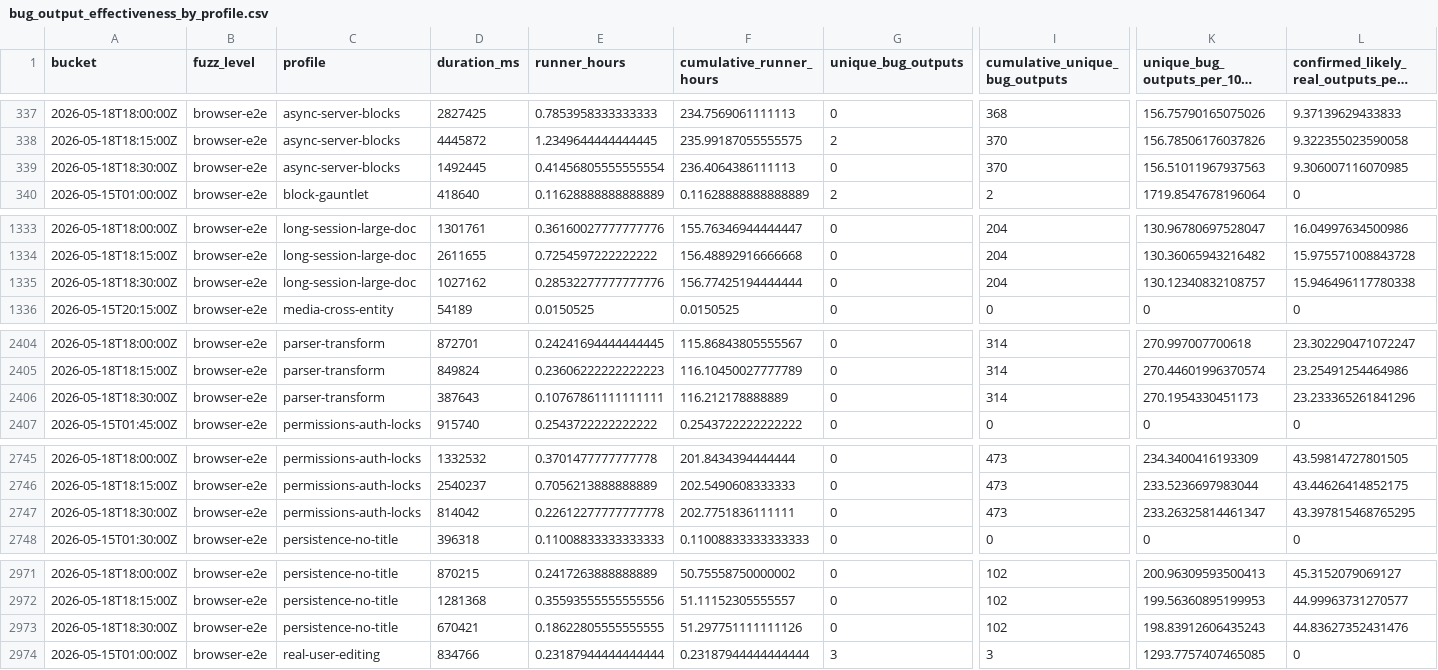
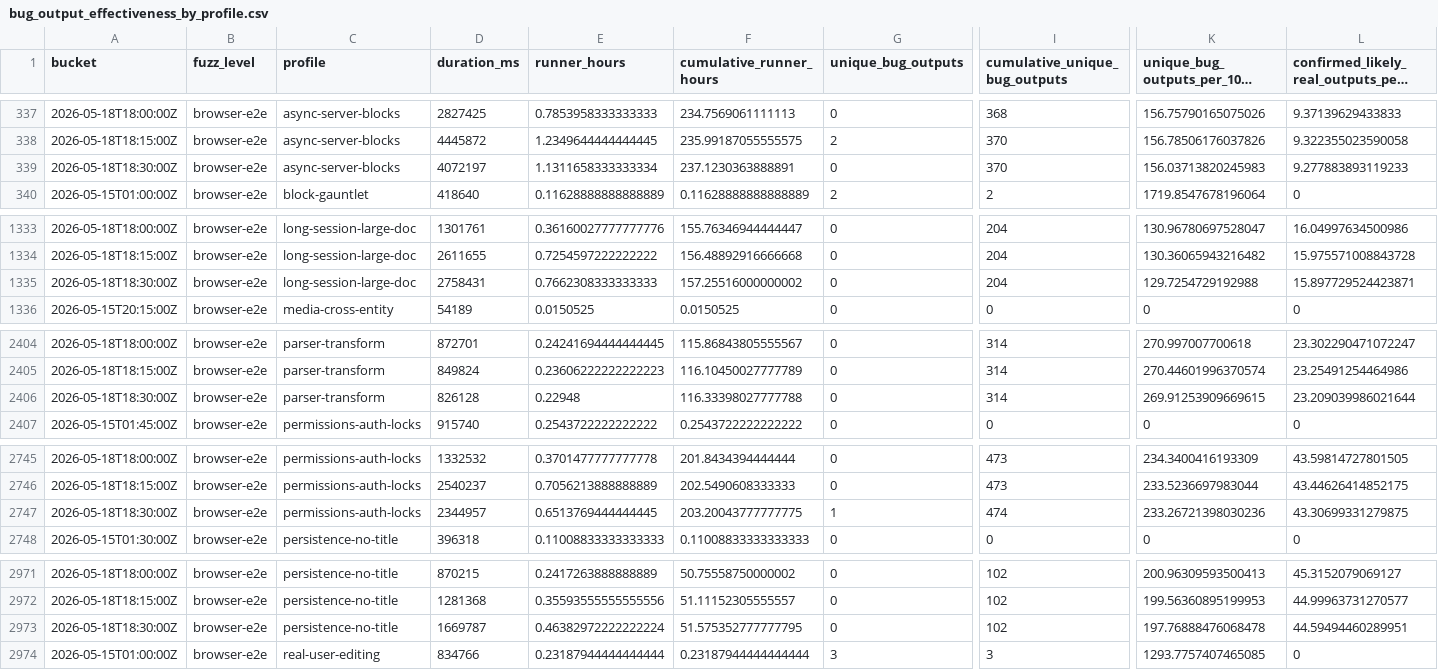
Before and after one commit to danluu/gutenberg, a CSV file: docs/explanations/architecture/rtc-jetstream2-fuzz-trends-20260515/data/bug_output_effectiveness_by_profile.csv, drawn as a sheet; only a part is shown, gaps mark what is left out; long unchanged cells end in …; the diff covers the shown part only; the diff names each change by its address in the sheet, - before the commit and + after, or states it on an @@ line.

```diff
--- a/docs/explanations/architecture/rtc-jetstream2-fuzz-trends-20260515/data/bug_output_effectiveness_by_profile.csv
+++ b/docs/explanations/architecture/rtc-jetstream2-fuzz-trends-20260515/data/bug_output_effectiveness_by_profile.csv
-D339 (duration_ms): 1492445
+D339 (duration_ms): 4072197
-E339 (runner_hours): 0.41456805555555554
+E339 (runner_hours): 1.1311658333333334
-F339 (cumulative_runner_hours): 236.4064386111113
+F339 (cumulative_runner_hours): 237.1230363888891
-K339: 156.51011967937563
+K339: 156.03713820245983
-L339: 9.306007116070985
+L339: 9.277883893119233
-D1335 (duration_ms): 1027162
+D1335 (duration_ms): 2758431
-E1335 (runner_hours): 0.28532277777777776
+E1335 (runner_hours): 0.7662308333333333
-F1335 (cumulative_runner_hours): 156.77425194444444
+F1335 (cumulative_runner_hours): 157.25516000000002
-K1335: 130.12340832108757
+K1335: 129.7254729192988
-L1335: 15.946496117780338
+L1335: 15.897729524423871
-D2406 (duration_ms): 387643
+D2406 (duration_ms): 826128
-E2406 (runner_hours): 0.10767861111111111
+E2406 (runner_hours): 0.22948
-F2406 (cumulative_runner_hours): 116.212178888889
+F2406 (cumulative_runner_hours): 116.33398027777788
-K2406: 270.1954330451173
+K2406: 269.91253909669615
-L2406: 23.233365261841296
+L2406: 23.209039986021644
-D2747 (duration_ms): 814042
+D2747 (duration_ms): 2344957
-E2747 (runner_hours): 0.22612277777777778
+E2747 (runner_hours): 0.6513769444444445
-F2747 (cumulative_runner_hours): 202.7751836111111
+F2747 (cumulative_runner_hours): 203.20043777777775
-G2747 (unique_bug_outputs): 0
+G2747 (unique_bug_outputs): 1
-I2747 (cumulative_unique_bug_outputs): 473
+I2747 (cumulative_unique_bug_outputs): 474
-K2747: 233.26325814461347
+K2747: 233.26721398030236
-L2747: 43.397815468765295
+L2747: 43.30699331279875
-D2973 (duration_ms): 670421
+D2973 (duration_ms): 1669787
-E2973 (runner_hours): 0.18622805555555555
+E2973 (runner_hours): 0.46382972222222224
-F2973 (cumulative_runner_hours): 51.297751111111126
+F2973 (cumulative_runner_hours): 51.575352777777795
-K2973: 198.83912606435243
+K2973: 197.76888476068478
-L2973: 44.83627352431476
+L2973: 44.59494460289951
```
Also changed, not shown: 24 edited cells elsewhere in this file, docs/explanations/architecture/rtc-jetstream2-fuzz-trends-20260515/data/cpu_utilization.csv, docs/explanations/architecture/rtc-jetstream2-fuzz-trends-20260515/data/fuzz_level_mix.csv, 38 other files.
